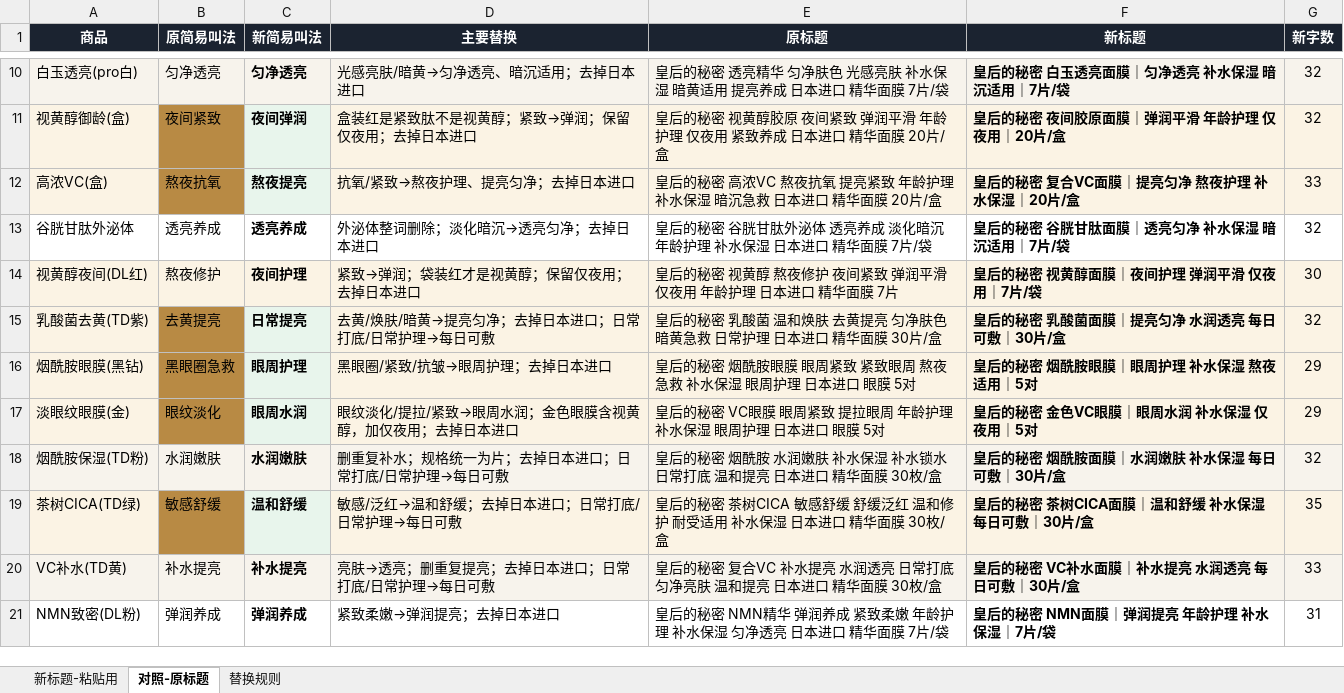
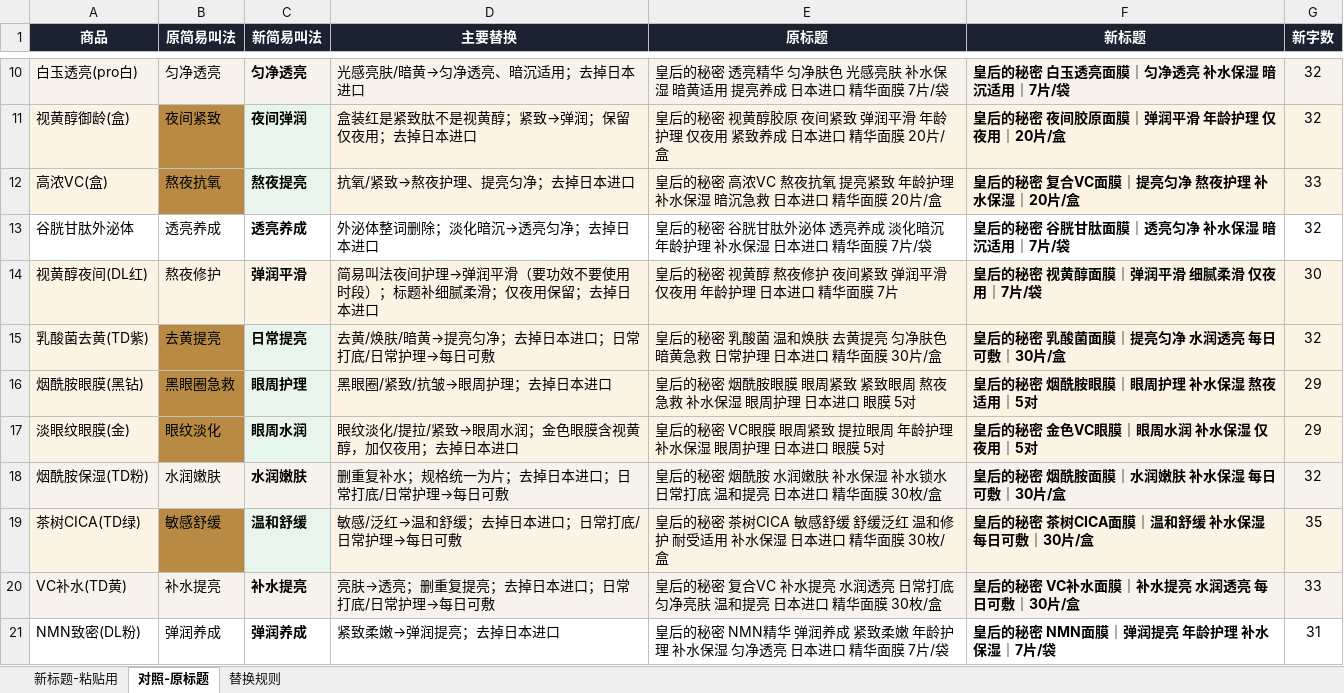
Before and after one commit to caowenwen-boop/-, an Excel workbook: docs/工作/04-营销推广/代运营-Quality1st/Q1小红书链接标题-合规优化.xlsx, sheet 对照-原标题, drawn as a sheet; only a part is shown, gaps mark what is left out; values as stored, in another font and other column widths than the file's, no borders; the diff names each change by its address in the sheet, - before the commit and + after, or states it on an @@ line.

```diff
--- a/docs/工作/04-营销推广/代运营-Quality1st/Q1小红书链接标题-合规优化.xlsx (sheet 对照-原标题)
+++ b/docs/工作/04-营销推广/代运营-Quality1st/Q1小红书链接标题-合规优化.xlsx (sheet 对照-原标题)
-C14 (新简易叫法): 夜间护理
+C14 (新简易叫法): 弹润平滑
-D14 (主要替换): 紧致→弹润；袋装红才是视黄醇；保留仅夜用；去掉日本进口
+D14 (主要替换): 简易叫法夜间护理→弹润平滑（要功效不要使用时段）；标题补细腻柔滑；仅夜用保留；去掉日本进口
-F14 (新标题): 皇后的秘密 视黄醇面膜｜夜间护理 弹润平滑 仅夜用｜7片/袋
+F14 (新标题): 皇后的秘密 视黄醇面膜｜弹润平滑 细腻柔滑 仅夜用｜7片/袋
```
Also changed, not shown: sheet 新标题-粘贴用, 2 other files.
